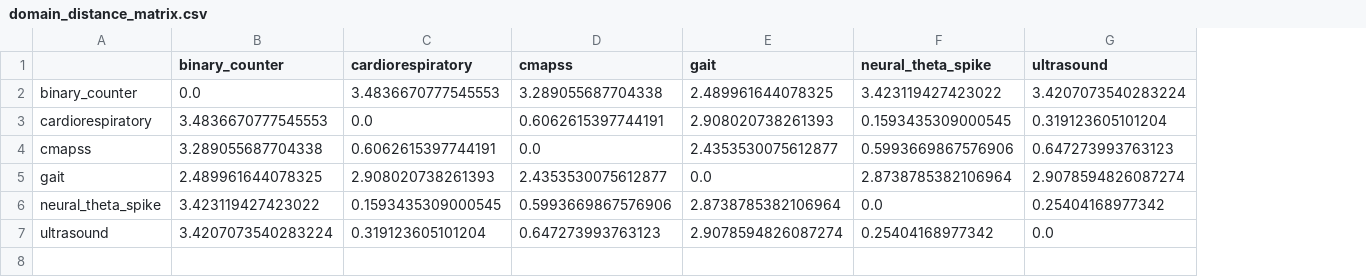
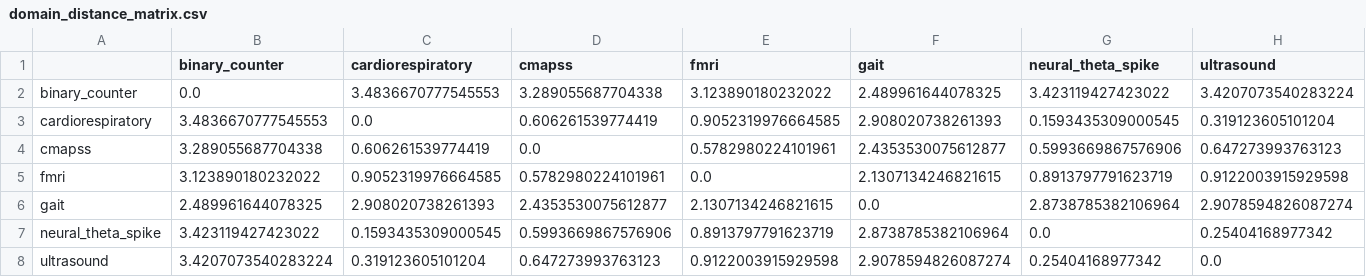
Before and after one commit to FedeAndre/tone-metric-analyzer, a CSV file: research/tma_cross_domain_frozen_results/domain_distance_matrix.csv, drawn as a sheet; addresses are those after the commit; the diff names each change by its address in the sheet, - before the commit and + after, or states it on an @@ line.

```diff
--- a/research/tma_cross_domain_frozen_results/domain_distance_matrix.csv
+++ b/research/tma_cross_domain_frozen_results/domain_distance_matrix.csv
+column E (fmri), rows 2-4: 3.123890180232022 | 0.9052319976664585 | 0.5782980224101961; rows 6-8: 2.1307134246821615 | 0.8913797791623719 | 0.9122003915929598
-D3 (cmapss): 0.6062615397744191
+D3 (cmapss): 0.606261539774419
-C4 (cardiorespiratory): 0.6062615397744191
+C4 (cardiorespiratory): 0.606261539774419
+row 5: fmri | 3.123890180232022 | 0.9052319976664585 | 0.5782980224101961 | 0.0 | 2.1307134246821615 | 0.8913797791623719 | 0.9122003915929598
```
Also changed, not shown: research/tma_cross_domain_frozen_results/domain_predictions.csv, research/tma_cross_domain_frozen_results/domain_vs_universal_null.csv, 5 other files.
